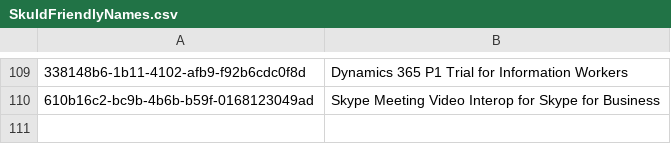
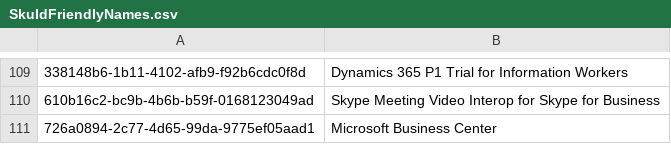
Before and after one commit to Insight-Services-APAC/azure-identity-and-access-powershell, a CSV file: AzureAD/resources/SkuIdFriendlyNames.csv, drawn as a sheet; only a part is shown, gaps mark what is left out; the diff names each change by its address in the sheet, - before the commit and + after, or states it on an @@ line.

Commit message:
Update SkuIdFriendlyNames.csv

```diff
--- a/AzureAD/resources/SkuIdFriendlyNames.csv
+++ b/AzureAD/resources/SkuIdFriendlyNames.csv
+row 111: 726a0894-2c77-4d65-99da-9775ef05aad1 | Microsoft Business Center
```
